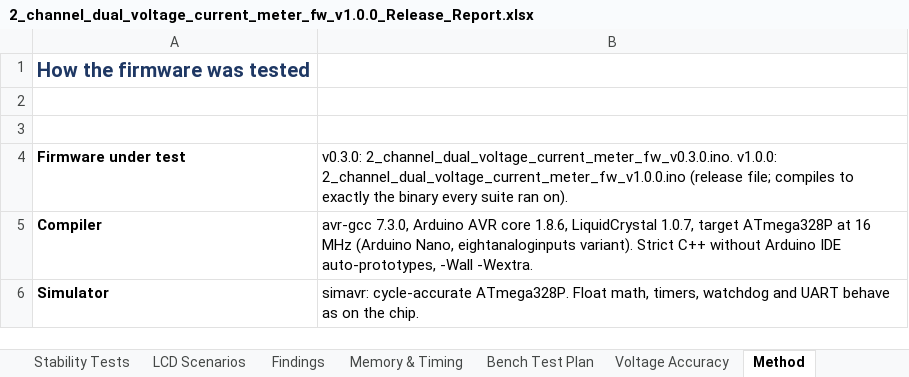
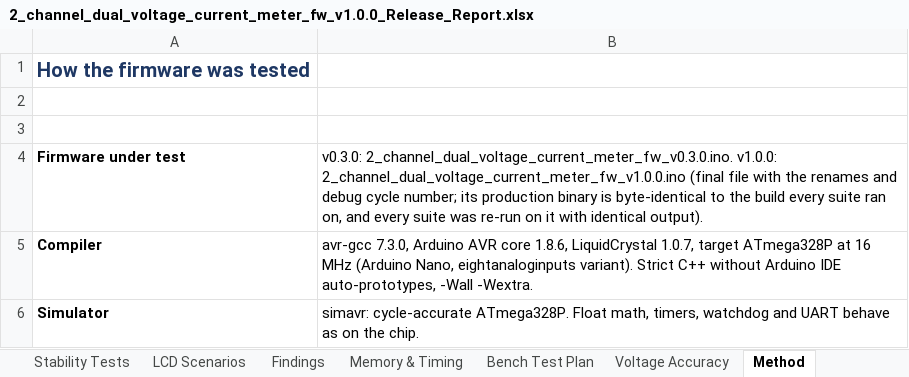
Before and after one commit to marcosbuydid/dc-dc-power-supply, an Excel workbook: Module_2/2_channel_dual_voltage_current_meter_fw_v1.0.0_Release_Report.xlsx, sheet Method, drawn as a sheet; only a part is shown; values as stored, in another font and other column widths than the file's, no borders; the diff names each change by its address in the sheet, - before the commit and + after, or states it on an @@ line.

```diff
--- a/Module_2/2_channel_dual_voltage_current_meter_fw_v1.0.0_Release_Report.xlsx (sheet Method)
+++ b/Module_2/2_channel_dual_voltage_current_meter_fw_v1.0.0_Release_Report.xlsx (sheet Method)
-B4: …v1.0.0: 2_channel_dual_voltage_current_meter_fw_v1.0.0.ino (release file; compiles to exactly the binary every suite ran on).
+B4: …v1.0.0: 2_channel_dual_voltage_current_meter_fw_v1.0.0.ino (final file with the renames and debug cycle number; its production binary is byte-identical to the build every suite ran on, and every suite was re-run on it with identical output).
```
Also changed, not shown: sheet Test Cases, sheet Changes, sheet Findings, sheet Memory & Timing, sheet Summary, formulas that keep their value.
